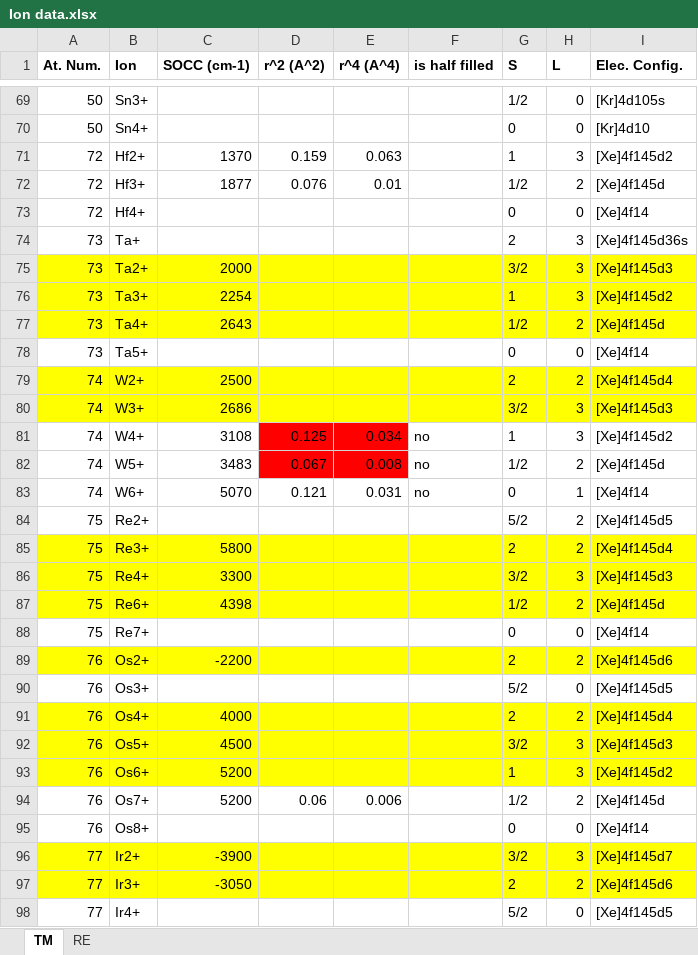
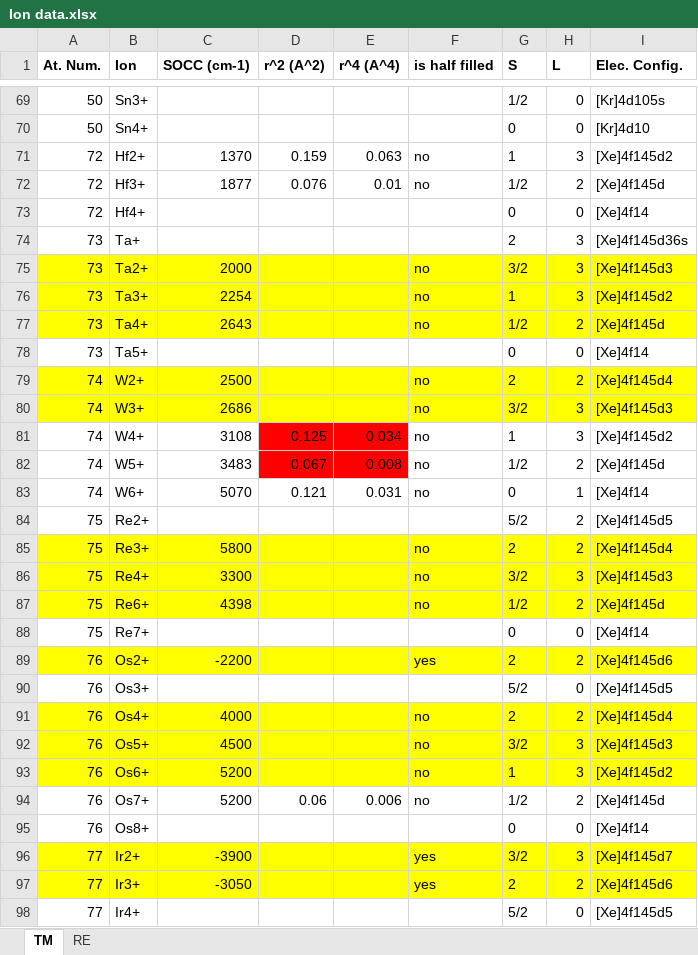
Before and after one commit to asche1/PyCrystalField, an Excel workbook: Documentation/Ion data.xlsx, sheet TM, drawn as a sheet; only a part is shown, gaps mark what is left out; values as stored, in another font and other column widths than the file's, no borders; the diff covers the shown part only; the diff names each change by its address in the sheet, - before the commit and + after, or states it on an @@ line.

Commit message:
Add new TM ions into half filled shell list

```diff
--- a/Documentation/Ion data.xlsx (sheet TM)
+++ b/Documentation/Ion data.xlsx (sheet TM)
-F71:F72 (is half filled): (empty)
+F71:F72 (is half filled): no
-F75:F77 (is half filled): (empty)
+F75:F77 (is half filled): no
-F79:F80 (is half filled): (empty)
+F79:F80 (is half filled): no
-F85:F87 (is half filled): (empty)
+F85:F87 (is half filled): no
-F89 (is half filled): (empty)
+F89 (is half filled): yes
-F91:F94 (is half filled): (empty)
+F91:F94 (is half filled): no
-F96:F97 (is half filled): (empty)
+F96:F97 (is half filled): yes
```
Also changed, not shown: 46 edited cells elsewhere in this sheet, 4 other files.
